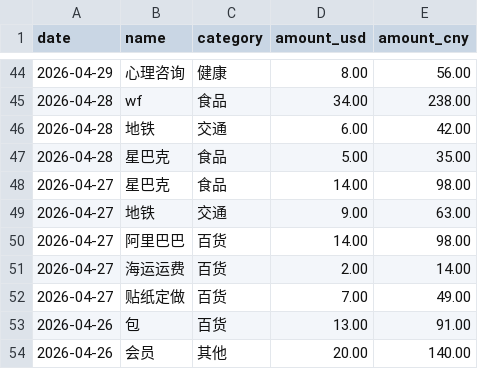
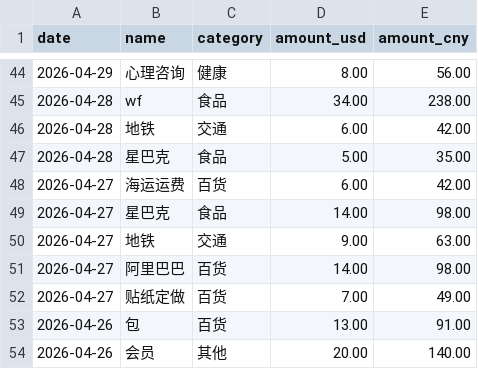
Before and after one commit to yang-lanlan/jizhang, a CSV file: data/expenses.csv, drawn as a sheet; only a part is shown, gaps mark what is left out.

Commit message:
chore: update csv 2026-05-11T22:26:31.690Z

```diff
--- a/data/expenses.csv
+++ b/data/expenses.csv
@@ -47,2 +47,3 @@ date,name,category,amount_usd,amount_cny
 "2026-04-28","星巴克","食品","5.00","35.00"
+"2026-04-27","海运运费","百货","6.00","42.00"
 "2026-04-27","星巴克","食品","14.00","98.00"
@@ -50,3 +51,2 @@ date,name,category,amount_usd,amount_cny
 "2026-04-27","阿里巴巴","百货","14.00","98.00"
-"2026-04-27","海运运费","百货","2.00","14.00"
 "2026-04-27","贴纸定做","百货","7.00","49.00"
```
